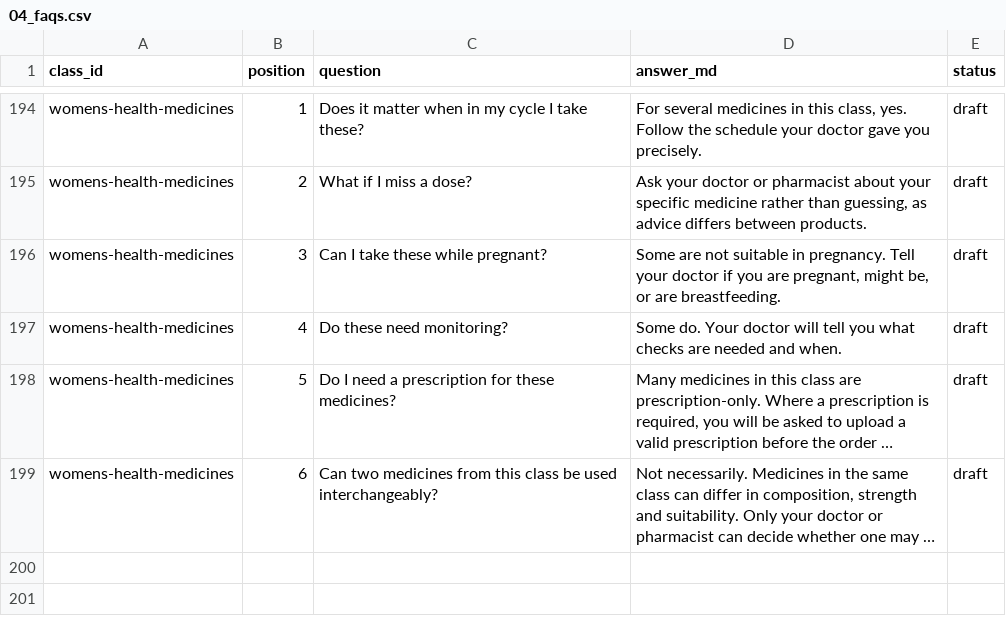
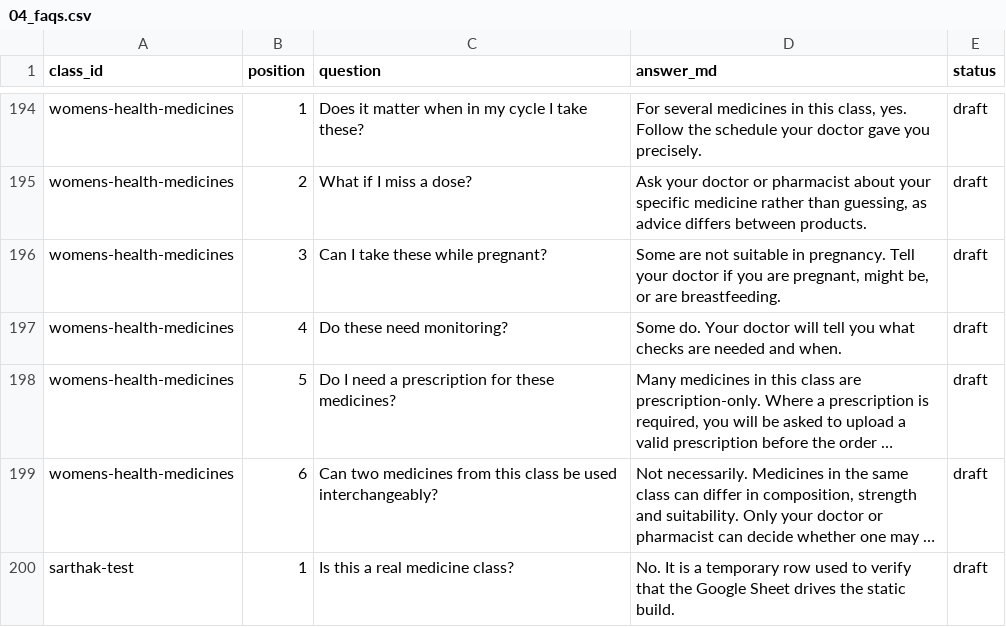
Before and after one commit to pharmeasyMarketing/medicines-by-class, a CSV file: sheets/04_faqs.csv, drawn as a sheet; only a part is shown, gaps mark what is left out; long unchanged cells end in …; the diff names each change by its address in the sheet, - before the commit and + after, or states it on an @@ line.

```diff
--- a/sheets/04_faqs.csv
+++ b/sheets/04_faqs.csv
+row 200: sarthak-test | 1 | Is this a real medicine class? | No. It is a temporary row used to verify that the Google Sheet drives the static build. | draft
```
Also changed, not shown: sheets/01_classes.csv, sheets/02_medicines.csv, 4 other files.
